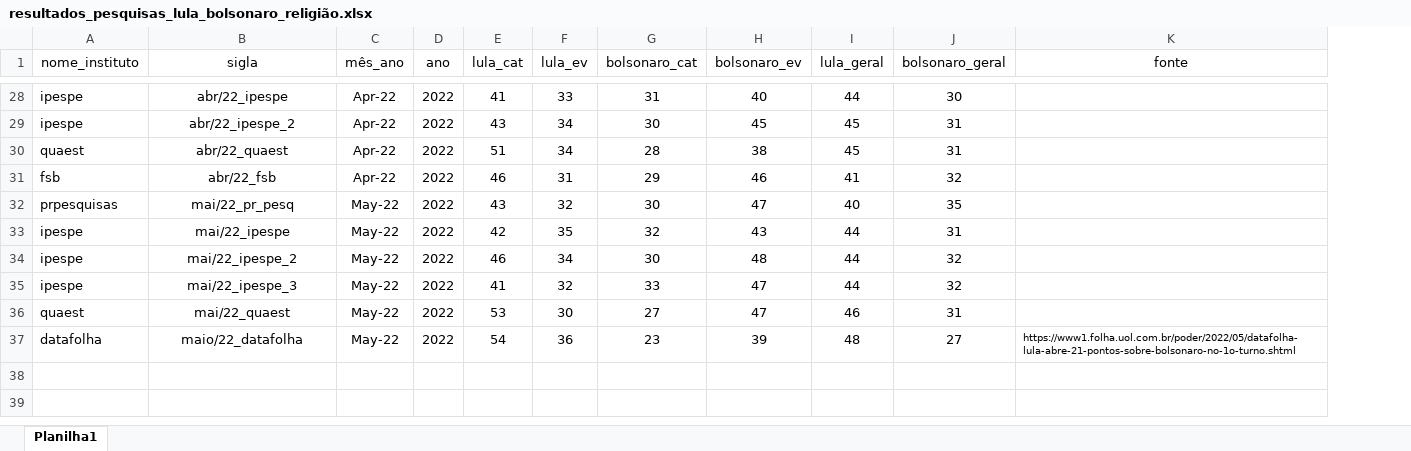
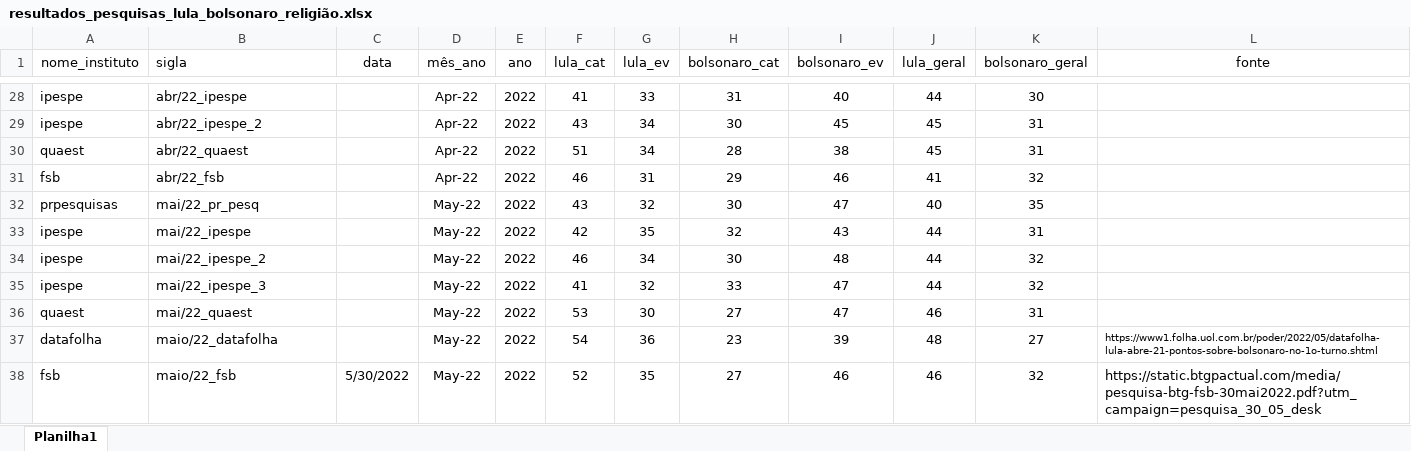
Before and after one commit to andregerardi/app-agregador-pesquisas, an Excel workbook: resultados_pesquisas_lula_bolsonaro_religião.xlsx, sheet Planilha1, drawn as a sheet; only a part is shown, gaps mark what is left out; values as stored, in another font and other column widths than the file's, no borders; the diff covers the shown part only; the diff names each change by its address in the sheet, - before the commit and + after, or states it on an @@ line.

```diff
--- a/resultados_pesquisas_lula_bolsonaro_religião.xlsx (sheet Planilha1)
+++ b/resultados_pesquisas_lula_bolsonaro_religião.xlsx (sheet Planilha1)
+column C (data), empty
-B1:B37 alignment: center
+B1:B37 alignment: left
+row 38: fsb | maio/22_fsb | 5/30/2022 | May-22 | 2022 | 52 | 35 | 27 | 46 | 46 | 32 | https://static.btgpactual.com/media/pesquisa-btg-fsb-30mai2022.pdf?utm_campaign=pesquisa_30_05_desk
```
Also changed, not shown: cell formats elsewhere in this sheet, 1 other file.
